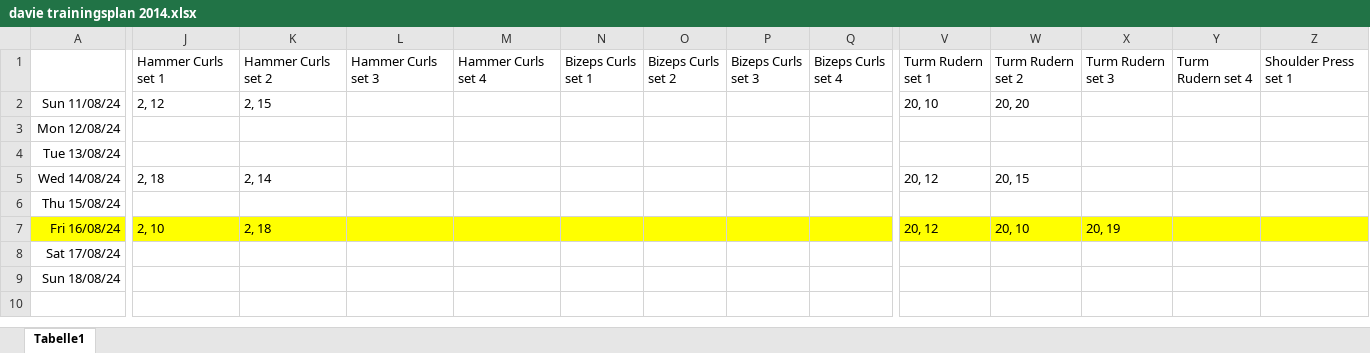
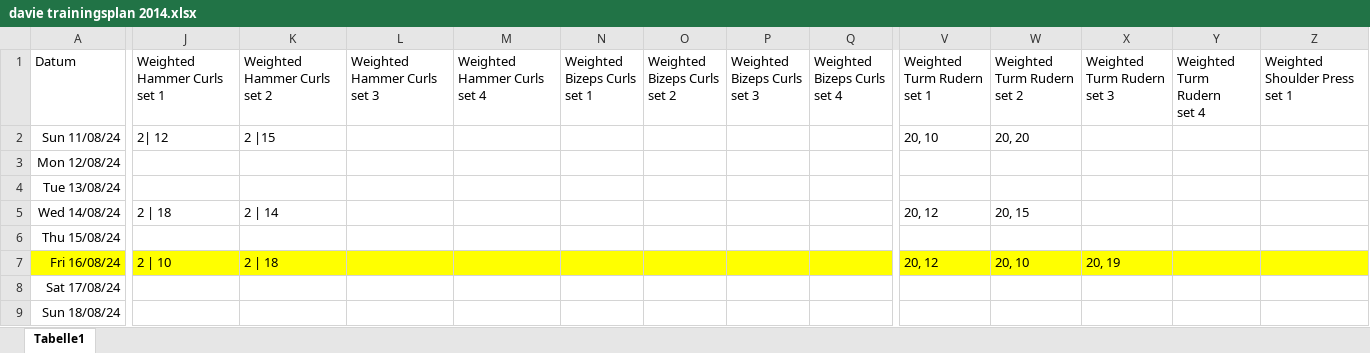
Before and after one commit to Iakithega/davie_trainer, an Excel workbook: data/davie trainingsplan 2014.xlsx, sheet Tabelle1, drawn as a sheet; only a part is shown, gaps mark what is left out; values as stored, in another font and other column widths than the file's, no borders; ↵ is a line break in a cell; the diff covers the shown part only; the diff names each change by its address in the sheet, - before the commit and + after, or states it on an @@ line.

Commit message:
made initial data transformation

```diff
--- a/data/davie trainingsplan 2014.xlsx (sheet Tabelle1)
+++ b/data/davie trainingsplan 2014.xlsx (sheet Tabelle1)
-A1: (empty)
+A1: Datum
-J1: Hammer Curls set 1
+J1: Weighted Hammer Curls set 1
-K1: Hammer Curls set 2
+K1: Weighted Hammer Curls set 2
-L1: Hammer Curls set 3
+L1: Weighted Hammer Curls set 3
-M1: Hammer Curls set 4
+M1: Weighted Hammer Curls set 4
-N1: Bizeps Curls set 1
+N1: Weighted ↵ Bizeps Curls ↵ set 1
-O1: Bizeps Curls set 2
+O1: Weighted ↵ Bizeps Curls ↵ set 2
-P1: Bizeps Curls set 3
+P1: Weighted ↵ Bizeps Curls ↵ set 3
-Q1: Bizeps Curls set 4
+Q1: Weighted ↵ Bizeps Curls ↵ set 4
-V1: Turm Rudern set 1
+V1: Weighted ↵ Turm Rudern ↵ set 1
-W1: Turm Rudern set 2
+W1: Weighted ↵ Turm Rudern ↵ set 2
-X1: Turm Rudern set 3
+X1: Weighted ↵ Turm Rudern ↵ set 3
-Y1: Turm Rudern set 4
+Y1: Weighted Turm Rudern ↵ set 4
-Z1: Shoulder Press set 1
+Z1: Weighted Shoulder Press set 1
-J2 (Weighted Hammer Curls set 1): 2, 12
+J2 (Weighted Hammer Curls set 1): 2| 12
-K2 (Weighted Hammer Curls set 2): 2, 15
+K2 (Weighted Hammer Curls set 2): 2 |15
-J5 (Weighted Hammer Curls set 1): 2, 18
+J5 (Weighted Hammer Curls set 1): 2 | 18
-K5 (Weighted Hammer Curls set 2): 2, 14
+K5 (Weighted Hammer Curls set 2): 2 | 14
-J7 (Weighted Hammer Curls set 1): 2, 10
+J7 (Weighted Hammer Curls set 1): 2 | 10
-K7 (Weighted Hammer Curls set 2): 2, 18
+K7 (Weighted Hammer Curls set 2): 2 | 18
```
Also changed, not shown: 3 edited cells elsewhere in this sheet, 3 other files.
